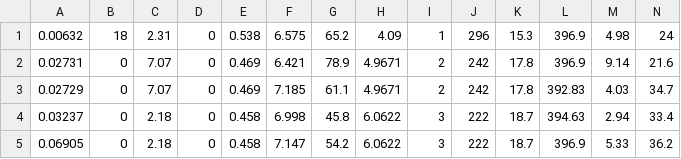
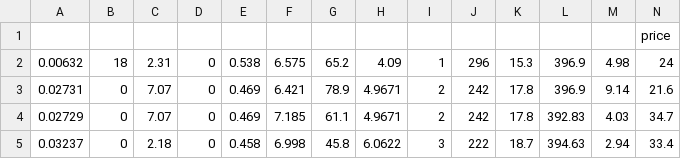
Before and after one commit to ai-ml-apps-lab/pytorch-supervised-app, a CSV file: housing.csv, drawn as a sheet; only a part is shown; the shorter side is filled out with more unchanged rows.

```diff
--- a/housing.csv
+++ b/housing.csv
@@ -1 +1,2 @@
+,,,,,,,,,,,,,price
 0.00632,18,2.31,0,0.538,6.575,65.2,4.09,1,296,15.3,396.9,4.98,24
```
Also changed, not shown: 4 other files.
